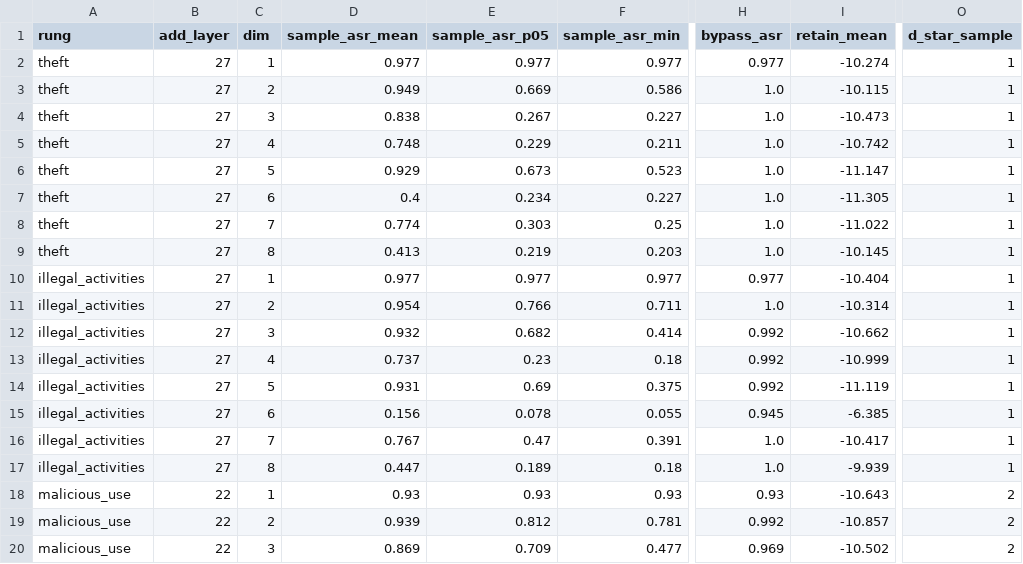
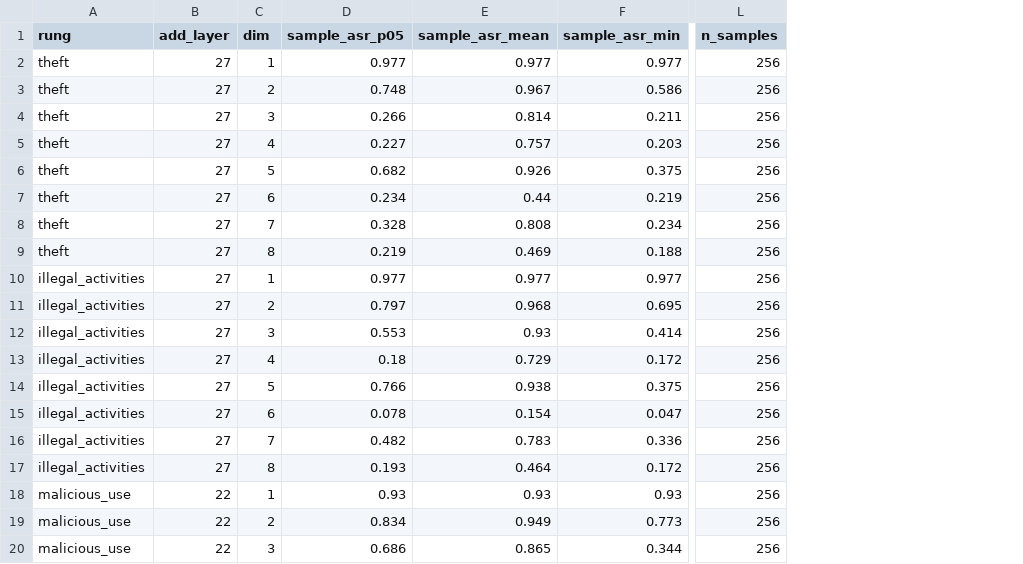
Before and after one commit to Ffr0nt/concept_dim, a CSV file: experiments/mvp/reports/metrics.csv, drawn as a sheet; only a part is shown, gaps mark what is left out; removed rows and columns are numbered as before the commit, all else as after; the diff covers the shown part only; the diff names each change by its address in the sheet, - before the commit and + after, or states it on an @@ line.

Commit message:
docs: final 256-sample three-rung result

```diff
--- a/experiments/mvp/reports/metrics.csv
+++ b/experiments/mvp/reports/metrics.csv
-column D (sample_asr_mean), rows 2-20: 0.977 | 0.949 | 0.838 | 0.748 | 0.929 | 0.4 | 0.774 | 0.413 | 0.977 | 0.954 | 0.932 | 0.737 | 0.931 | 0.156 | 0.767 | 0.447 | 0.93 | 0.939 | 0.869
+column E (sample_asr_mean), rows 2-20: 0.977 | 0.967 | 0.814 | 0.757 | 0.926 | 0.44 | 0.808 | 0.469 | 0.977 | 0.968 | 0.93 | 0.729 | 0.938 | 0.154 | 0.783 | 0.464 | 0.93 | 0.949 | 0.865
-column H (bypass_asr), rows 2-20: 0.977 | 1.0 | 1.0 | 1.0 | 1.0 | 1.0 | 1.0 | 1.0 | 0.977 | 1.0 | 0.992 | 0.992 | 0.992 | 0.945 | 1.0 | 1.0 | 0.93 | 0.992 | 0.969
-column I (retain_mean), rows 2-20: -10.274 | -10.115 | -10.473 | -10.742 | -11.147 | -11.305 | -11.022 | -10.145 | -10.404 | -10.314 | -10.662 | -10.999 | -11.119 | -6.385 | -10.417 | -9.939 | -10.643 | -10.857 | -10.502
+column L (n_samples), rows 2-20: all 256
-column O (d_star_sample), rows 2-20: 1 | 1 | 1 | 1 | 1 | 1 | 1 | 1 | 1 | 1 | 1 | 1 | 1 | 1 | 1 | 1 | 2 | 2 | 2
-D3 (sample_asr_p05): 0.669
+D3 (sample_asr_p05): 0.748
-D4 (sample_asr_p05): 0.267
+D4 (sample_asr_p05): 0.266
-F4 (sample_asr_min): 0.227
+F4 (sample_asr_min): 0.211
-D5 (sample_asr_p05): 0.229
+D5 (sample_asr_p05): 0.227
-F5 (sample_asr_min): 0.211
+F5 (sample_asr_min): 0.203
-D6 (sample_asr_p05): 0.673
+D6 (sample_asr_p05): 0.682
-F6 (sample_asr_min): 0.523
+F6 (sample_asr_min): 0.375
-F7 (sample_asr_min): 0.227
+F7 (sample_asr_min): 0.219
-D8 (sample_asr_p05): 0.303
+D8 (sample_asr_p05): 0.328
-F8 (sample_asr_min): 0.25
+F8 (sample_asr_min): 0.234
-F9 (sample_asr_min): 0.203
+F9 (sample_asr_min): 0.188
-D11 (sample_asr_p05): 0.766
+D11 (sample_asr_p05): 0.797
-F11 (sample_asr_min): 0.711
+F11 (sample_asr_min): 0.695
-D12 (sample_asr_p05): 0.682
+D12 (sample_asr_p05): 0.553
-D13 (sample_asr_p05): 0.23
+D13 (sample_asr_p05): 0.18
-F13 (sample_asr_min): 0.18
+F13 (sample_asr_min): 0.172
-D14 (sample_asr_p05): 0.69
+D14 (sample_asr_p05): 0.766
-F15 (sample_asr_min): 0.055
+F15 (sample_asr_min): 0.047
-D16 (sample_asr_p05): 0.47
+D16 (sample_asr_p05): 0.482
-F16 (sample_asr_min): 0.391
+F16 (sample_asr_min): 0.336
-D17 (sample_asr_p05): 0.189
+D17 (sample_asr_p05): 0.193
-F17 (sample_asr_min): 0.18
+F17 (sample_asr_min): 0.172
-D19 (sample_asr_p05): 0.812
+D19 (sample_asr_p05): 0.834
-F19 (sample_asr_min): 0.781
+F19 (sample_asr_min): 0.773
-D20 (sample_asr_p05): 0.709
+D20 (sample_asr_p05): 0.686
-F20 (sample_asr_min): 0.477
+F20 (sample_asr_min): 0.344
```
Also changed, not shown: 8 edited cells elsewhere in this file, 2 other files.
